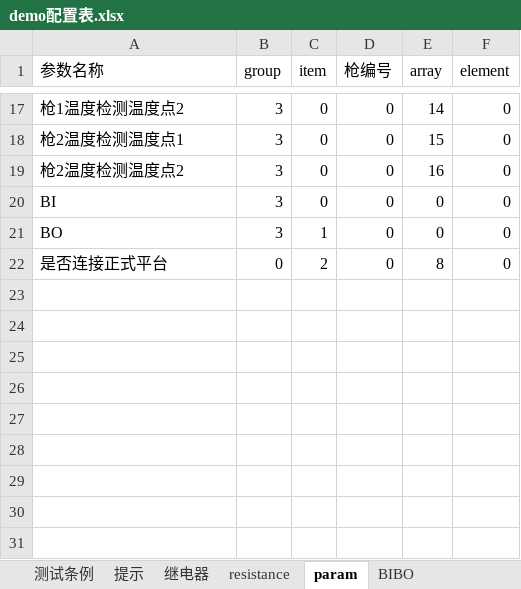
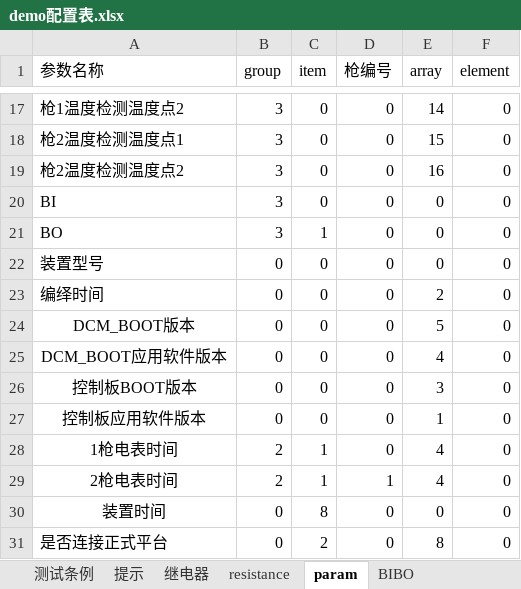
Before and after one commit to newdoublefish/mcmctestsys, an Excel workbook: config/project/整机测试/demo配置表.xlsx, sheet param, drawn as a sheet; only a part is shown, gaps mark what is left out; values as stored, in another font and other column widths than the file's, no borders; the diff names each change by its address in the sheet, - before the commit and + after, or states it on an @@ line.

```diff
--- a/config/project/整机测试/demo配置表.xlsx (sheet param)
+++ b/config/project/整机测试/demo配置表.xlsx (sheet param)
+row 22: 装置型号 | 0 | 0 | 0 | 0 | 0
+row 23: 编绎时间 | 0 | 0 | 0 | 2 | 0
+row 24: DCM_BOOT版本 | 0 | 0 | 0 | 5 | 0
+row 25: DCM_BOOT应用软件版本 | 0 | 0 | 0 | 4 | 0
+row 26: 控制板BOOT版本 | 0 | 0 | 0 | 3 | 0
+row 27: 控制板应用软件版本 | 0 | 0 | 0 | 1 | 0
+row 28: 1枪电表时间 | 2 | 1 | 0 | 4 | 0
+row 29: 2枪电表时间 | 2 | 1 | 1 | 4 | 0
+row 30: 装置时间 | 0 | 8 | 0 | 0 | 0
```
Also changed, not shown: sheet 测试条例, sheet 继电器, 9 other files.
